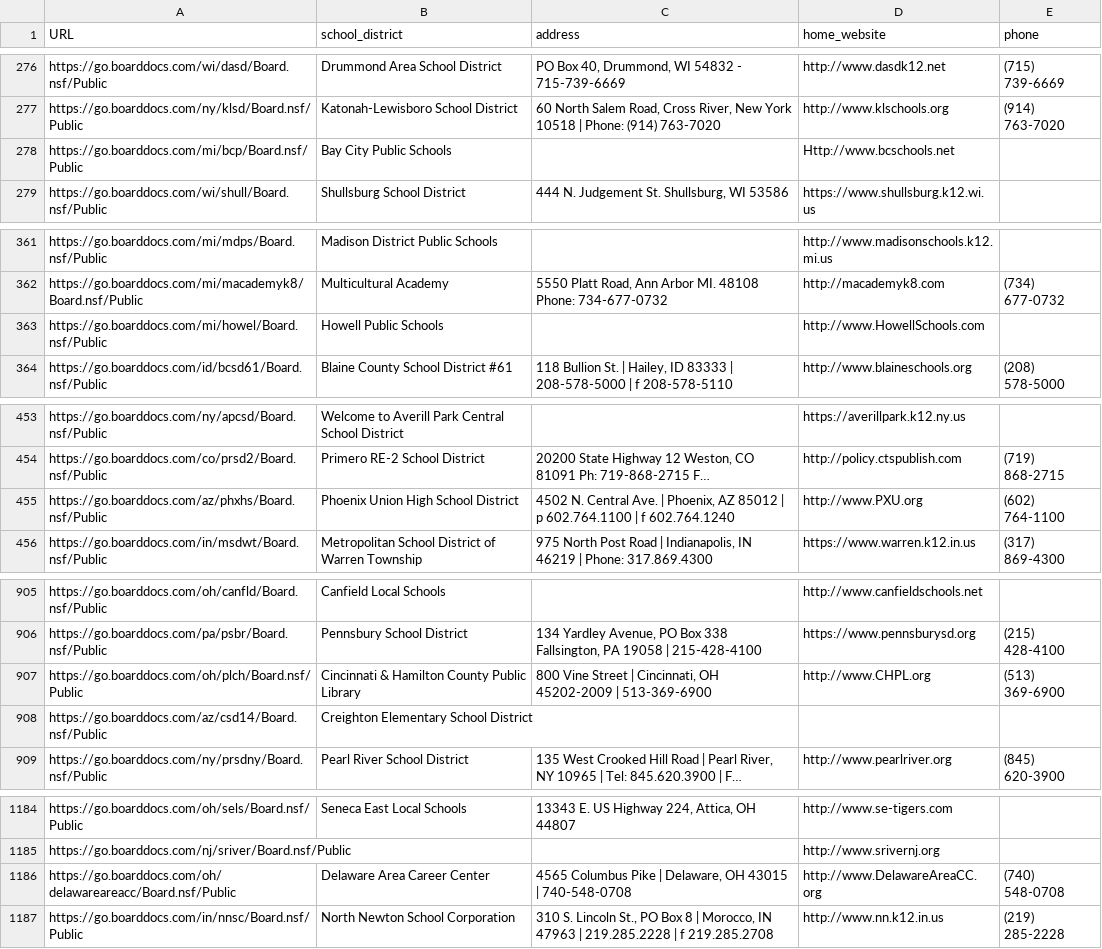
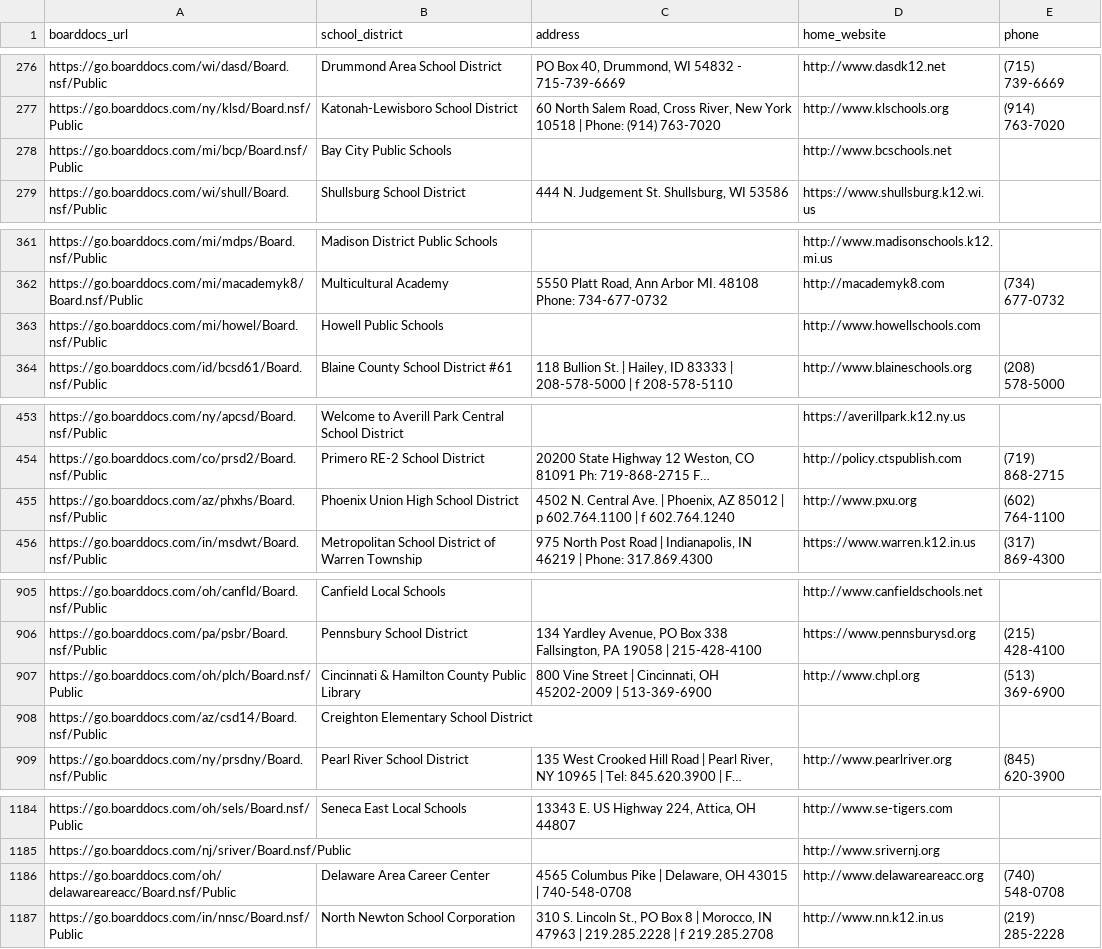
Before and after one commit to audrey-tan/cepr_boarddocs, a CSV file: deliverable1/release/deliverable_1.csv, drawn as a sheet; only a part is shown, gaps mark what is left out; long unchanged cells end in …; the diff covers the shown part only; the diff names each change by its address in the sheet, - before the commit and + after, or states it on an @@ line.

Commit message:
rename col to boarddocs_url and lower cased the websites

```diff
--- a/deliverable1/release/deliverable_1.csv
+++ b/deliverable1/release/deliverable_1.csv
-A1: URL
+A1: boarddocs_url
-D278 (home_website): Http://www.bcschools.net
+D278 (home_website): http://www.bcschools.net
-D363 (home_website): http://www.HowellSchools.com
+D363 (home_website): http://www.howellschools.com
-D455 (home_website): http://www.PXU.org
+D455 (home_website): http://www.pxu.org
-D907 (home_website): http://www.CHPL.org
+D907 (home_website): http://www.chpl.org
-D1186 (home_website): http://www.DelawareAreaCC.org
+D1186 (home_website): http://www.delawareareacc.org
```
Also changed, not shown: 4 edited cells elsewhere in this file, 2 other files.
